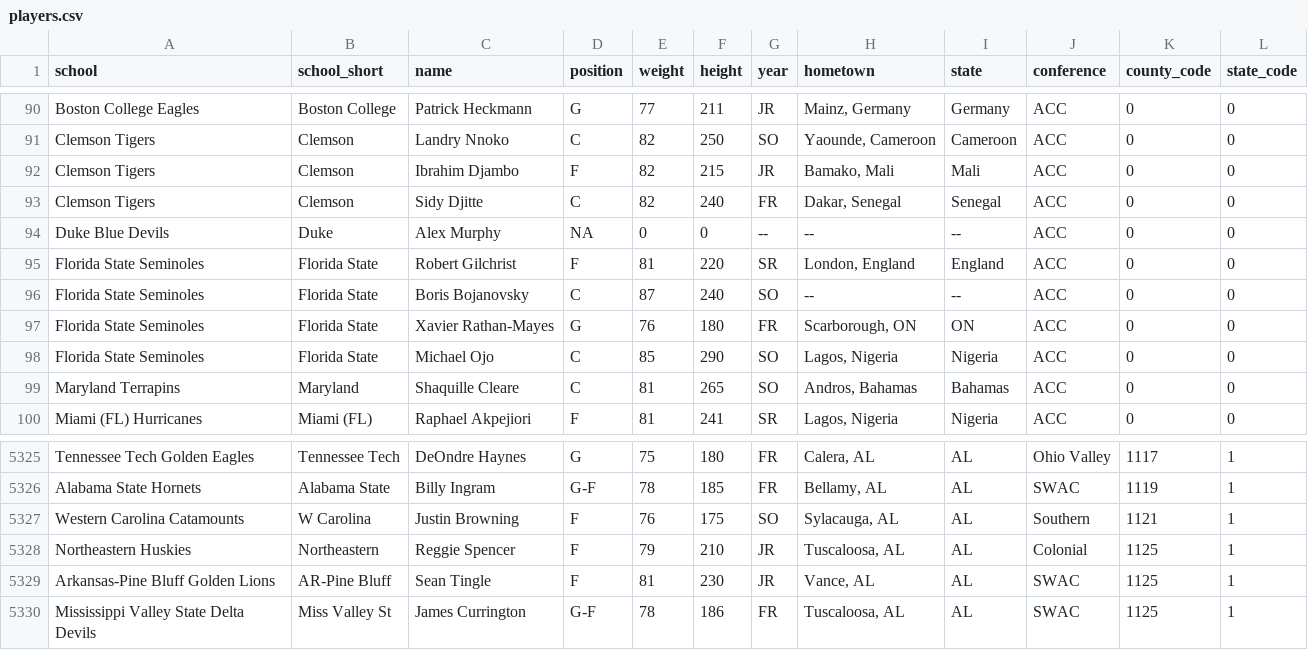
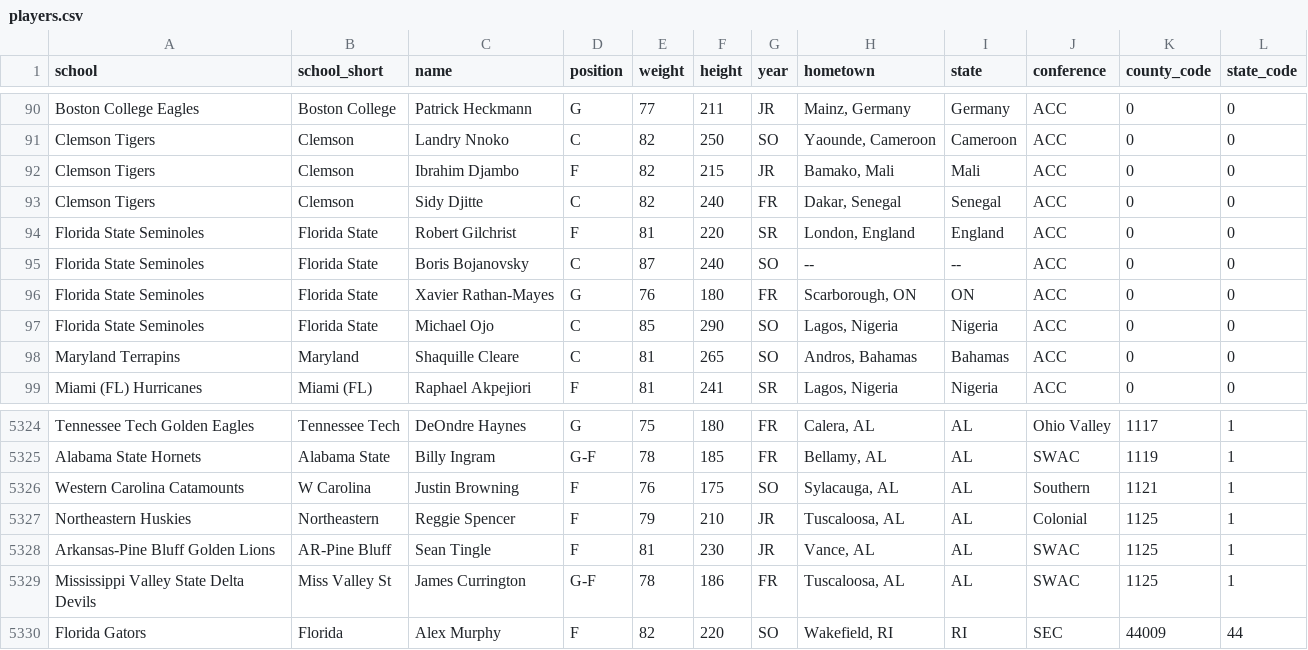
Before and after one commit to mode/blog, a CSV file: 2014-01-21-basketball-hometowns/players.csv, drawn as a sheet; only a part is shown, gaps mark what is left out.

Commit message:
updated alex murphy

```diff
--- a/2014-01-21-basketball-hometowns/players.csv
+++ b/2014-01-21-basketball-hometowns/players.csv
@@ -93,3 +93,2 @@ Clemson Tigers,Clemson,Ibrahim Djambo,F,82,215,JR,"Bamako, Mali",Mali,ACC,0,0
 Clemson Tigers,Clemson,Sidy Djitte,C,82,240,FR,"Dakar, Senegal",Senegal,ACC,0,0
-Duke Blue Devils,Duke,Alex Murphy,NA,0,0, -- ,--,--,ACC,0,0
 Florida State Seminoles,Florida State,Robert Gilchrist,F,81,220,SR,"London, England",England,ACC,0,0
@@ -5330 +5329,2 @@ Arkansas-Pine Bluff Golden Lions,AR-Pine Bluff,Sean Tingle,F,81,230,JR,"Vance, A
 Mississippi Valley State Delta Devils,Miss Valley St,James Currington,G-F,78,186,FR,"Tuscaloosa, AL",AL,SWAC,1125,1
+Florida Gators,Florida,Alex Murphy,F,82,220,SO,"Wakefield, RI",RI,SEC,44009,44
```
